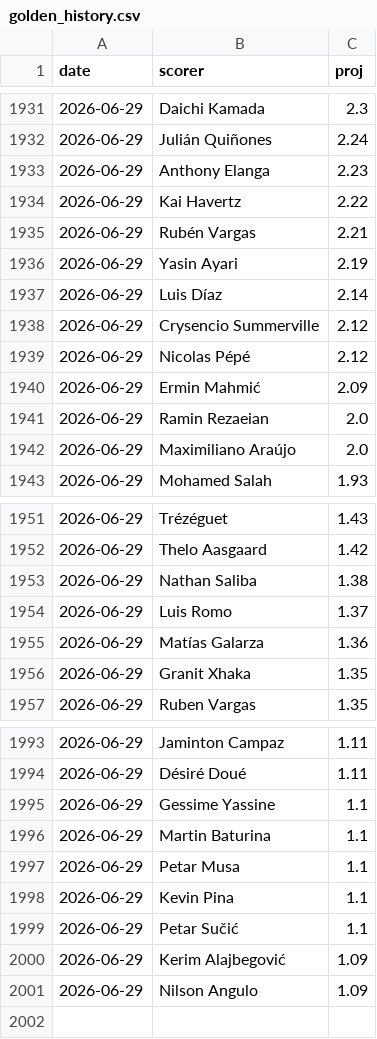
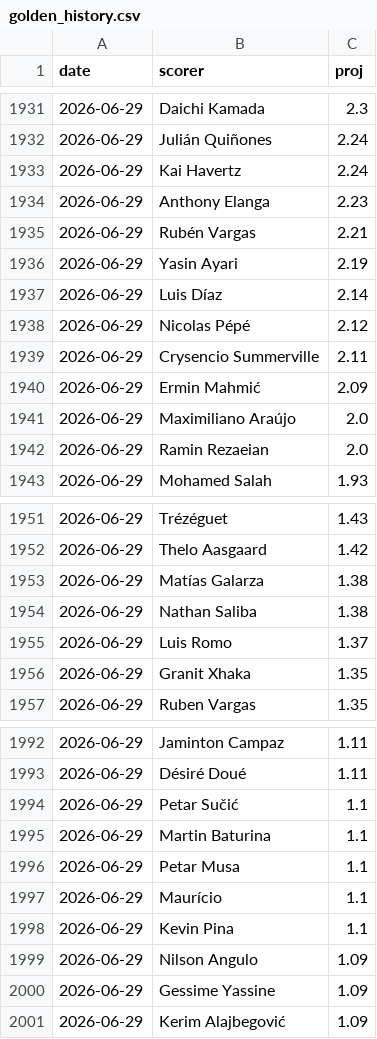
Before and after one commit to manuelcralves/WORLD-CUP-2026, a CSV file: outputs/golden_history.csv, drawn as a sheet; only a part is shown, gaps mark what is left out; the diff covers the shown part only.

```diff
--- a/outputs/golden_history.csv
+++ b/outputs/golden_history.csv
@@ -1932,4 +1932,4 @@ date,scorer,proj
 2026-06-29,Julián Quiñones,2.24
+2026-06-29,Kai Havertz,2.24
 2026-06-29,Anthony Elanga,2.23
-2026-06-29,Kai Havertz,2.22
 2026-06-29,Rubén Vargas,2.21
@@ -1937,7 +1937,7 @@ date,scorer,proj
 2026-06-29,Luis Díaz,2.14
-2026-06-29,Crysencio Summerville,2.12
 2026-06-29,Nicolas Pépé,2.12
+2026-06-29,Crysencio Summerville,2.11
 2026-06-29,Ermin Mahmić,2.09
+2026-06-29,Maximiliano Araújo,2.0
 2026-06-29,Ramin Rezaeian,2.0
-2026-06-29,Maximiliano Araújo,2.0
 2026-06-29,Mohamed Salah,1.93
@@ -1952,5 +1952,5 @@ date,scorer,proj
 2026-06-29,Thelo Aasgaard,1.42
+2026-06-29,Matías Galarza,1.38
 2026-06-29,Nathan Saliba,1.38
 2026-06-29,Luis Romo,1.37
-2026-06-29,Matías Galarza,1.36
 2026-06-29,Granit Xhaka,1.35
@@ -1994,8 +1993,9 @@ date,scorer,proj
 2026-06-29,Désiré Doué,1.11
-2026-06-29,Gessime Yassine,1.1
+2026-06-29,Petar Sučić,1.1
 2026-06-29,Martin Baturina,1.1
 2026-06-29,Petar Musa,1.1
+2026-06-29,Maurício,1.1
 2026-06-29,Kevin Pina,1.1
-2026-06-29,Petar Sučić,1.1
+2026-06-29,Nilson Angulo,1.09
+2026-06-29,Gessime Yassine,1.09
 2026-06-29,Kerim Alajbegović,1.09
-2026-06-29,Nilson Angulo,1.09
```
Also changed, not shown: 3 added rows, 4 removed rows, 11 moved rows and 9 edited cells elsewhere in this file, api_cache/wc_events.csv, api_cache/wc_matches.csv, 6 other files.
